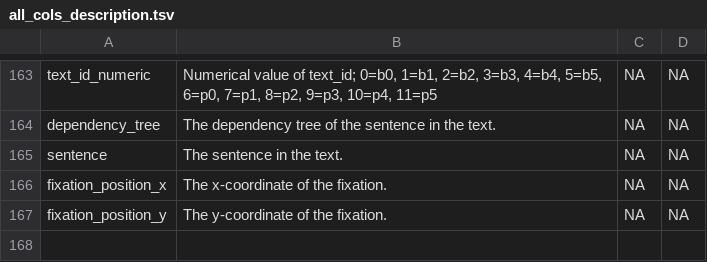
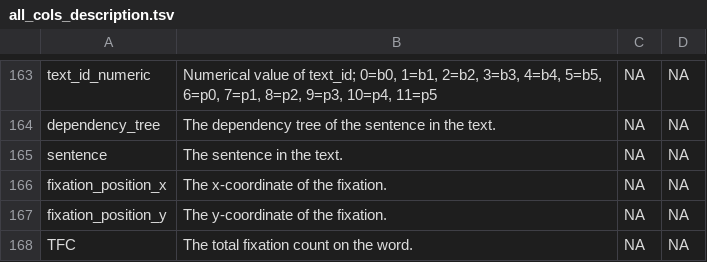
Before and after one commit to DiLi-Lab/PoTeC, a TSV file: additional_scripts/all_cols_description.tsv, drawn as a sheet; only a part is shown, gaps mark what is left out; the diff names each change by its address in the sheet, - before the commit and + after, or states it on an @@ line.

```diff
--- a/additional_scripts/all_cols_description.tsv
+++ b/additional_scripts/all_cols_description.tsv
+row 168: TFC | The total fixation count on the word. | NA | NA
```
Also changed, not shown: 2 other files.
